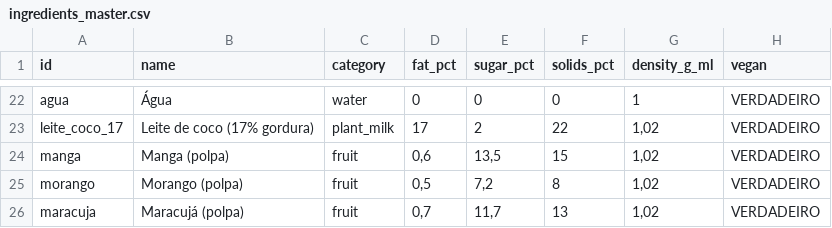
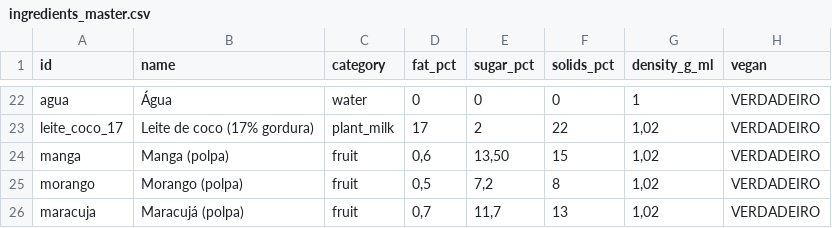
Before and after one commit to titoufu/Sorvetes, a CSV file: admin_scaffold/admin/ingredients_master.csv, drawn as a sheet; only a part is shown, gaps mark what is left out; the diff names each change by its address in the sheet, - before the commit and + after, or states it on an @@ line.

Commit message:
chore(catalogo): ajuste mínimo no CSV

```diff
--- a/admin_scaffold/admin/ingredients_master.csv
+++ b/admin_scaffold/admin/ingredients_master.csv
-E24 (sugar_pct): 13,5
+E24 (sugar_pct): 13,50
```
